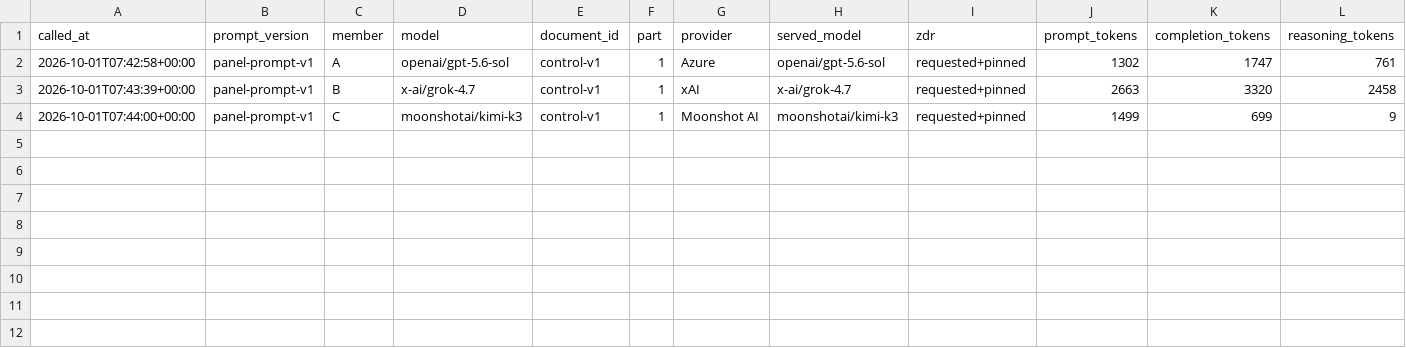
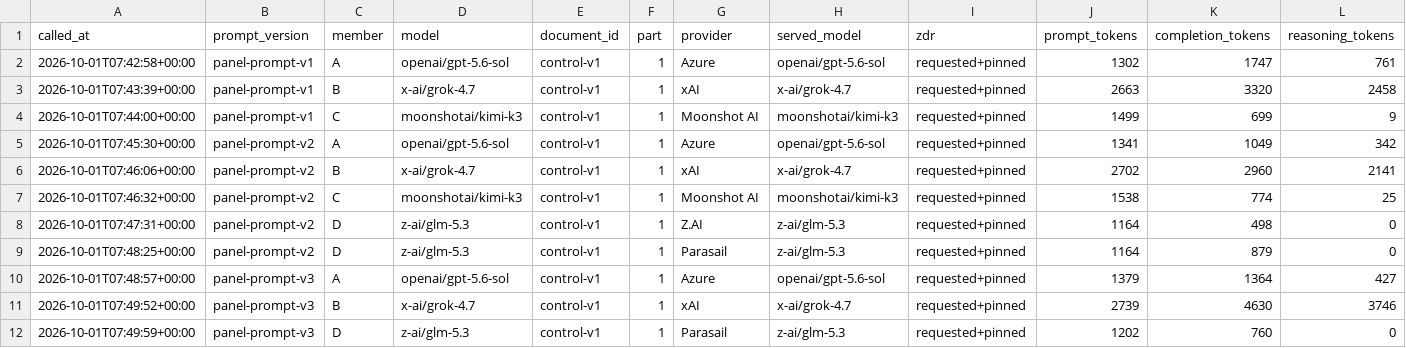
Before and after one commit to MinhHaDuong/climate-finance-het, a CSV file: data/jetp/reference/panel-v1/calls.csv, drawn as a sheet; only a part is shown; rows hold the shown columns only; the diff names each change by its address in the sheet, - before the commit and + after, or states it on an @@ line.

```diff
--- a/data/jetp/reference/panel-v1/calls.csv
+++ b/data/jetp/reference/panel-v1/calls.csv
+row 5: 2026-10-01T07:45:30+00:00 | panel-prompt-v2 | A | openai/gpt-5.6-sol | control-v1 | 1 | Azure | openai/gpt-5.6-sol | requested+pinned | 1341 | 1049 | 342
+row 6: 2026-10-01T07:46:06+00:00 | panel-prompt-v2 | B | x-ai/grok-4.7 | control-v1 | 1 | xAI | x-ai/grok-4.7 | requested+pinned | 2702 | 2960 | 2141
+row 7: 2026-10-01T07:46:32+00:00 | panel-prompt-v2 | C | moonshotai/kimi-k3 | control-v1 | 1 | Moonshot AI | moonshotai/kimi-k3 | requested+pinned | 1538 | 774 | 25
+row 8: 2026-10-01T07:47:31+00:00 | panel-prompt-v2 | D | z-ai/glm-5.3 | control-v1 | 1 | Z.AI | z-ai/glm-5.3 | requested+pinned | 1164 | 498 | 0
+row 9: 2026-10-01T07:48:25+00:00 | panel-prompt-v2 | D | z-ai/glm-5.3 | control-v1 | 1 | Parasail | z-ai/glm-5.3 | requested+pinned | 1164 | 879 | 0
+row 10: 2026-10-01T07:48:57+00:00 | panel-prompt-v3 | A | openai/gpt-5.6-sol | control-v1 | 1 | Azure | openai/gpt-5.6-sol | requested+pinned | 1379 | 1364 | 427
+row 11: 2026-10-01T07:49:52+00:00 | panel-prompt-v3 | B | x-ai/grok-4.7 | control-v1 | 1 | xAI | x-ai/grok-4.7 | requested+pinned | 2739 | 4630 | 3746
+row 12: 2026-10-01T07:49:59+00:00 | panel-prompt-v3 | D | z-ai/glm-5.3 | control-v1 | 1 | Parasail | z-ai/glm-5.3 | requested+pinned | 1202 | 760 | 0
```
Also changed, not shown: data/jetp/reference/panel-v1/control.csv, data/jetp/reference/panel-v1/zdr-endpoints.csv, 13 other files.
